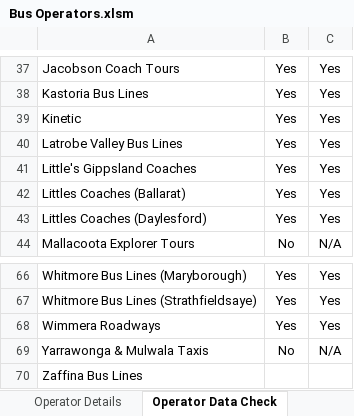
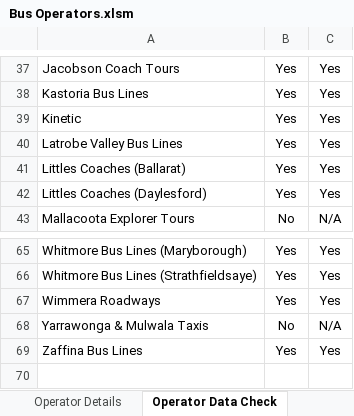
Before and after one commit to TransportVic/TransportVic-Data, an Excel workbook: excel/bus/operators/Bus Operators.xlsm, sheet Operator Data Check, drawn as a sheet; only a part is shown, gaps mark what is left out; values as stored, in another font and other column widths than the file's, no borders; conditional formats not drawn; removed rows and columns are numbered as before the commit, all else as after; the diff names each change by its address in the sheet, - before the commit and + after, or states it on an @@ line.

```diff
--- a/excel/bus/operators/Bus Operators.xlsm (sheet Operator Data Check)
+++ b/excel/bus/operators/Bus Operators.xlsm (sheet Operator Data Check)
-row 41: Little's Gippsland Coaches | Yes | Yes
-B69: (empty)
+B69: Yes
-C69: (empty)
+C69: Yes
```
Also changed, not shown: sheet Regional - Inter Town Link, formulas that keep their value, charts or pictures, excel/bus/bays/Bus Bays.xlsx.
